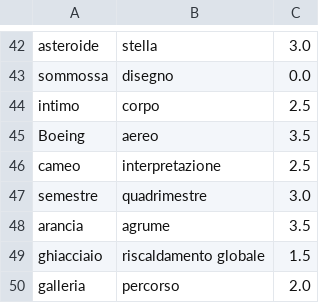
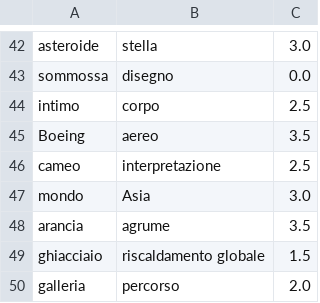
Before and after one commit to teoparis/Tecnologie-del-linguaggio-naturale---Radicioni, a TSV file: Lab4/annotations1.tsv, drawn as a sheet; only a part is shown, gaps mark what is left out.

```diff
--- a/Lab4/annotations1.tsv
+++ b/Lab4/annotations1.tsv
@@ -46,3 +46,3 @@ Boeing	aereo	3.5
 cameo	interpretazione	2.5
-semestre	quadrimestre	3.0
+mondo	Asia	3.0
 arancia	agrume	3.5
```
Also changed, not shown: Lab4/annotations2.tsv, 2 other files.
